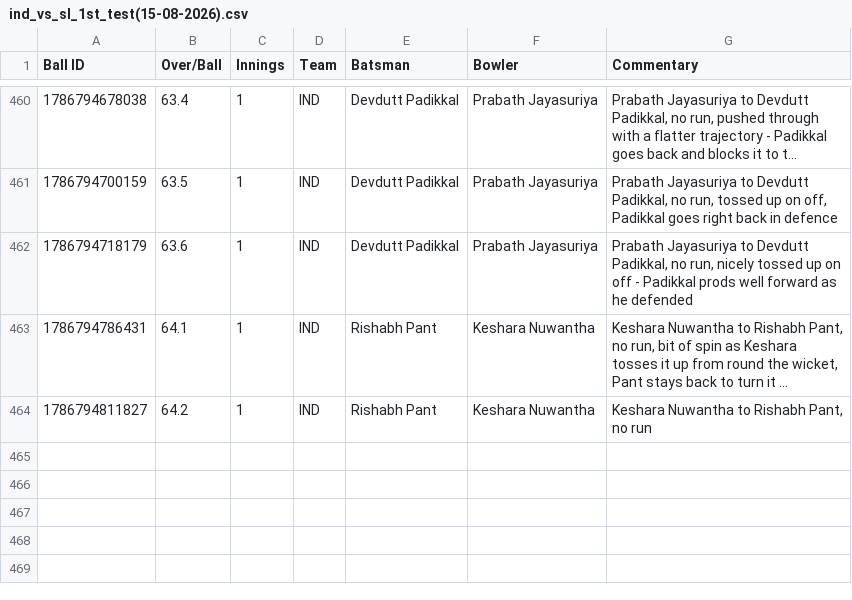
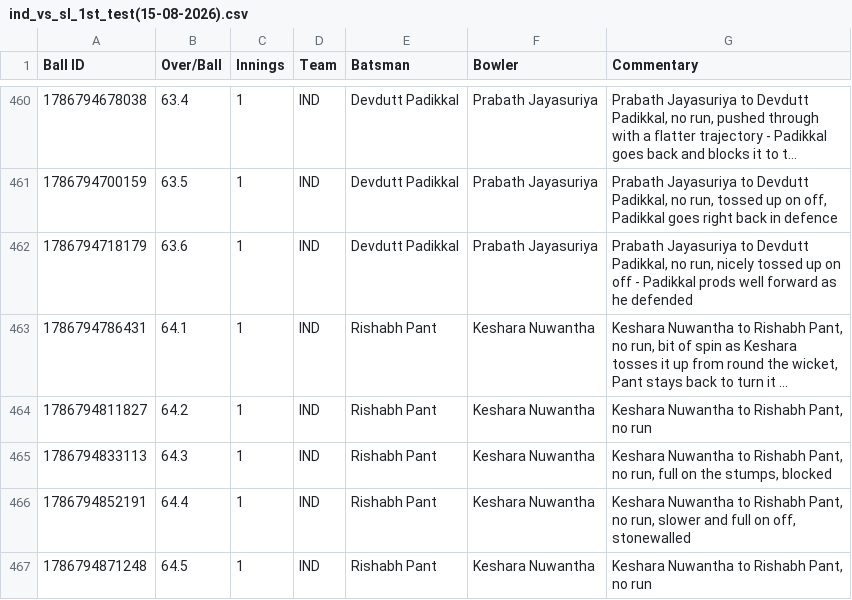
Before and after one commit to heisenricher/cricket_data, a CSV file: ind_vs_sl_1st_test(15-08-2026).csv, drawn as a sheet; only a part is shown, gaps mark what is left out; long unchanged cells end in …; the diff names each change by its address in the sheet, - before the commit and + after, or states it on an @@ line.

```diff
--- a/ind_vs_sl_1st_test(15-08-2026).csv
+++ b/ind_vs_sl_1st_test(15-08-2026).csv
+row 465: 1786794833113 | 64.3 | 1 | IND | Rishabh Pant | Keshara Nuwantha | Keshara Nuwantha to Rishabh Pant, no run, full on the stumps, blocked
+row 466: 1786794852191 | 64.4 | 1 | IND | Rishabh Pant | Keshara Nuwantha | Keshara Nuwantha to Rishabh Pant, no run, slower and full on off, stonewalled
+row 467: 1786794871248 | 64.5 | 1 | IND | Rishabh Pant | Keshara Nuwantha | Keshara Nuwantha to Rishabh Pant, no run
```
Also changed, not shown: ire_vs_afg_5th_odi(15-08-2026).csv.
